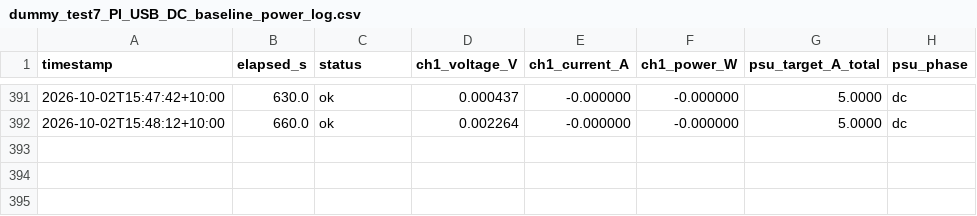
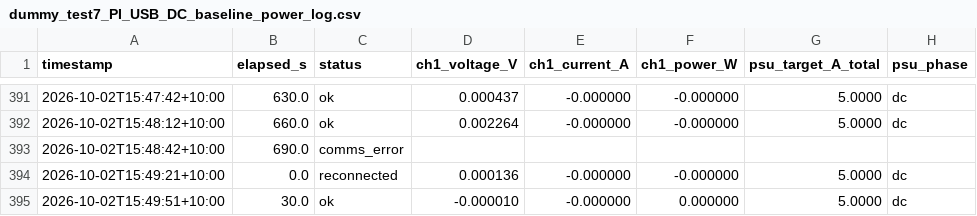
Before and after one commit to thommofrench/EGH490DataCapN11051205, a CSV file: dummy_test7_PI_USB_DC_baseline_power_log.csv, drawn as a sheet; only a part is shown, gaps mark what is left out.

Commit message:
data update 2026-10-02T15:50:21

```diff
--- a/dummy_test7_PI_USB_DC_baseline_power_log.csv
+++ b/dummy_test7_PI_USB_DC_baseline_power_log.csv
@@ -392 +392,4 @@ timestamp,elapsed_s,status,ch1_voltage_V,ch1_current_A,ch1_power_W,psu_target_A_
 2026-10-02T15:48:12+10:00,660.0,ok,0.002264,-0.000000,-0.000000,5.0000,dc
+2026-10-02T15:48:42+10:00,690.0,comms_error,,,,,
+2026-10-02T15:49:21+10:00,0.0,reconnected,0.000136,-0.000000,-0.000000,5.0000,dc
+2026-10-02T15:49:51+10:00,30.0,ok,-0.000010,-0.000000,0.000000,5.0000,dc
```
